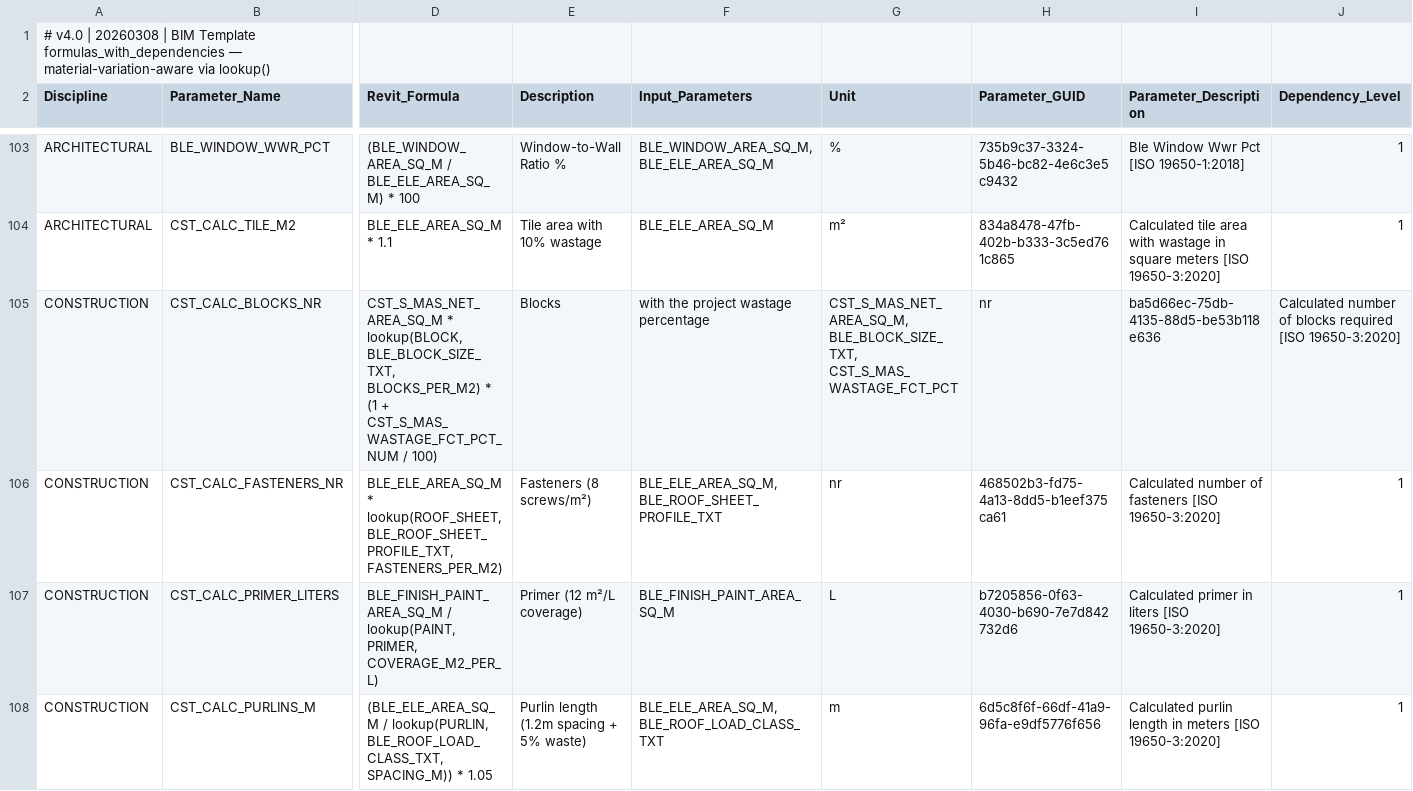
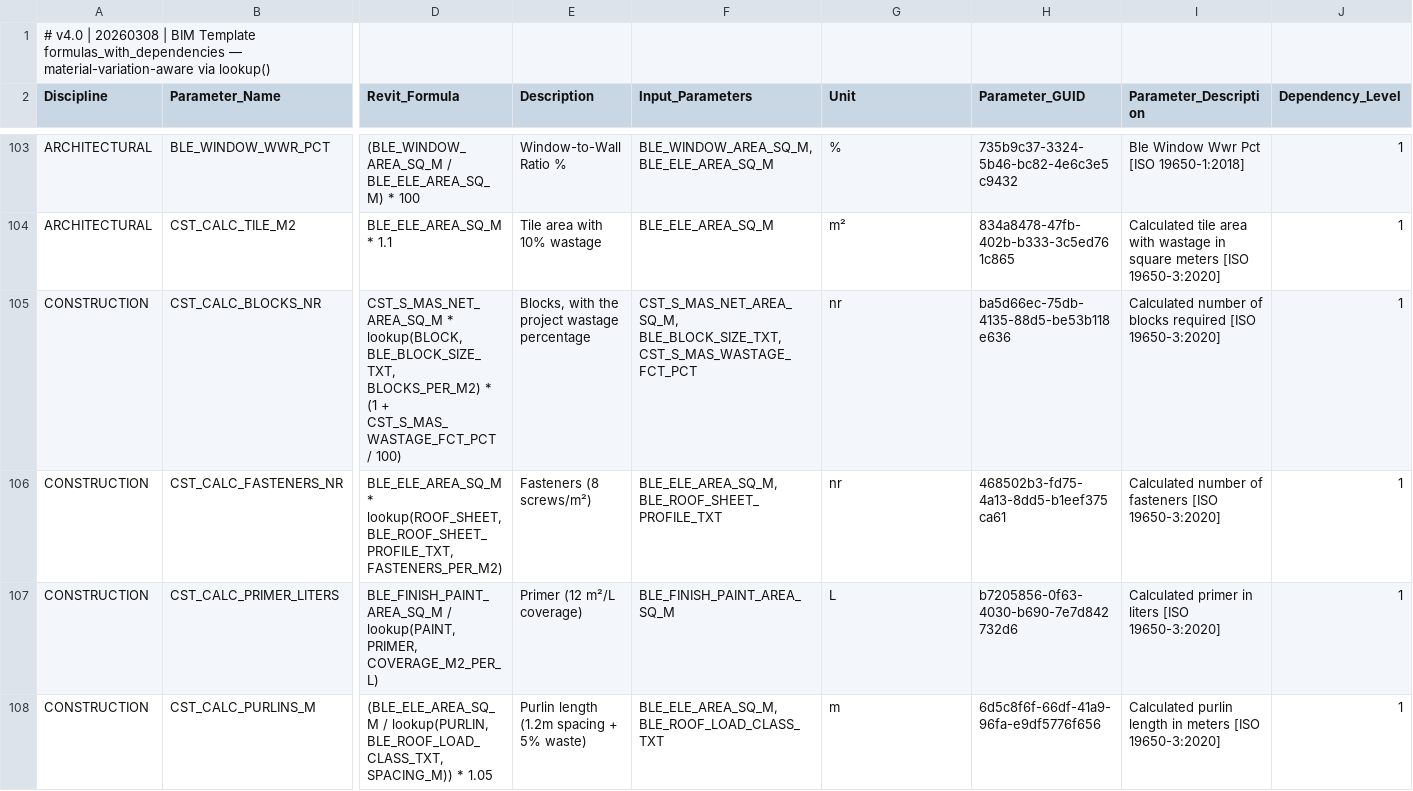
Before and after one commit to beckykyomugisha/STINGTOOLS, a CSV file: StingTools/Data/FORMULAS_WITH_DEPENDENCIES.csv, drawn as a sheet; only a part is shown, gaps mark what is left out; the diff covers the shown part only; the diff names each change by its address in the sheet, - before the commit and + after, or states it on an @@ line.

```diff
--- a/StingTools/Data/FORMULAS_WITH_DEPENDENCIES.csv
+++ b/StingTools/Data/FORMULAS_WITH_DEPENDENCIES.csv
-D105 (Revit_Formula): …(1 + CST_S_MAS_WASTAGE_FCT_PCT_NUM / 100)
+D105 (Revit_Formula): …(1 + CST_S_MAS_WASTAGE_FCT_PCT / 100)
-E105 (Description): Blocks
+E105 (Description): Blocks, with the project wastage percentage
-F105 (Input_Parameters): with the project wastage percentage
+F105 (Input_Parameters): CST_S_MAS_NET_AREA_SQ_M, BLE_BLOCK_SIZE_TXT, CST_S_MAS_WASTAGE_FCT_PCT
-G105 (Unit): CST_S_MAS_NET_AREA_SQ_M, BLE_BLOCK_SIZE_TXT, CST_S_MAS_WASTAGE_FCT_PCT
+G105 (Unit): nr
-H105 (Parameter_GUID): nr
+H105 (Parameter_GUID): ba5d66ec-75db-4135-88d5-be53b118e636
-I105 (Parameter_Description): ba5d66ec-75db-4135-88d5-be53b118e636
+I105 (Parameter_Description): Calculated number of blocks required [ISO 19650-3:2020]
-J105 (Dependency_Level): Calculated number of blocks required [ISO 19650-3:2020]
+J105 (Dependency_Level): 1
```
Also changed, not shown: 2 edited cells elsewhere in this file.
